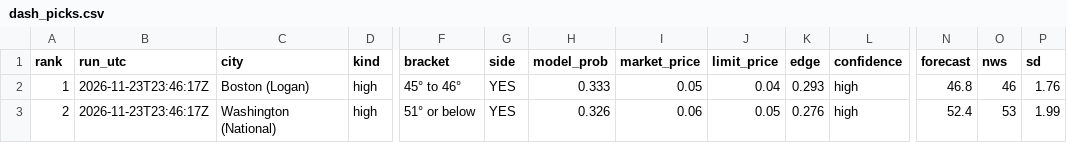
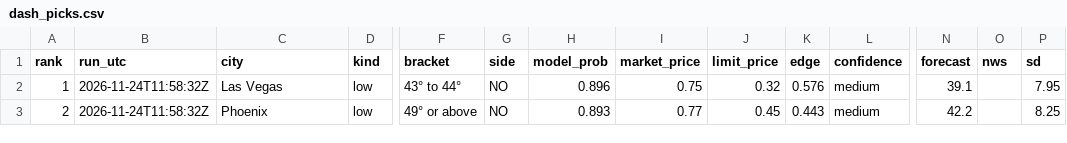
Before and after one commit to leosb16/kalshi-weather, a CSV file: results/dash_picks.csv, drawn as a sheet; only a part is shown, gaps mark what is left out; the diff covers the shown part only; the diff names each change by its address in the sheet, - before the commit and + after, or states it on an @@ line.

```diff
--- a/results/dash_picks.csv
+++ b/results/dash_picks.csv
-B2:B3 (run_utc): 2026-11-23T23:46:17Z
+B2:B3 (run_utc): 2026-11-24T11:58:32Z
-C2 (city): Boston (Logan)
+C2 (city): Las Vegas
-D2:D3 (kind): high
+D2:D3 (kind): low
-F2 (bracket): 45° to 46°
+F2 (bracket): 43° to 44°
-G2:G3 (side): YES
+G2:G3 (side): NO
-H2 (model_prob): 0.333
+H2 (model_prob): 0.896
-I2 (market_price): 0.05
+I2 (market_price): 0.75
-J2 (limit_price): 0.04
+J2 (limit_price): 0.32
-K2 (edge): 0.293
+K2 (edge): 0.576
-L2:L3 (confidence): high
+L2:L3 (confidence): medium
-N2 (forecast): 46.8
+N2 (forecast): 39.1
-O2 (nws): 46
+O2 (nws): (empty)
-P2 (sd): 1.76
+P2 (sd): 7.95
-C3 (city): Washington (National)
+C3 (city): Phoenix
-F3 (bracket): 51° or below
+F3 (bracket): 49° or above
-H3 (model_prob): 0.326
+H3 (model_prob): 0.893
-I3 (market_price): 0.06
+I3 (market_price): 0.77
-J3 (limit_price): 0.05
+J3 (limit_price): 0.45
-K3 (edge): 0.276
+K3 (edge): 0.443
-N3 (forecast): 52.4
+N3 (forecast): 42.2
-O3 (nws): 53
+O3 (nws): (empty)
-P3 (sd): 1.99
+P3 (sd): 8.25
```
Also changed, not shown: 83 edited cells elsewhere in this file, results/dash_markets.csv, results/picks.csv, 4 other files.
